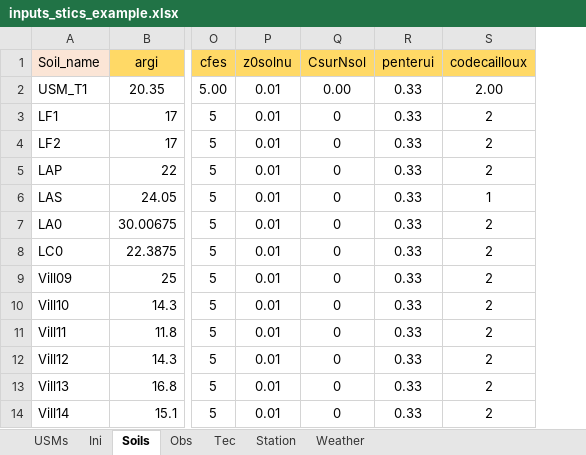
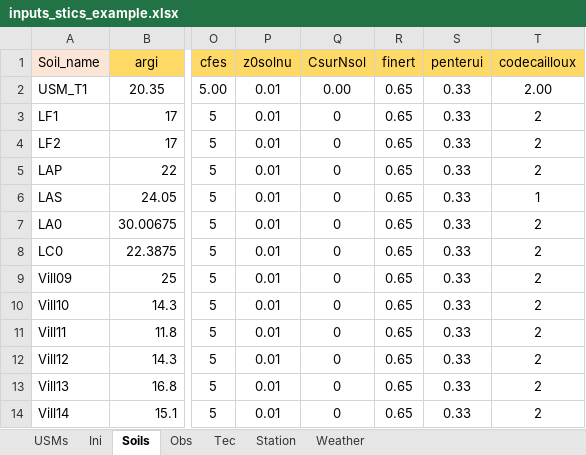
Before and after one commit to SticsRPacks/SticsRFiles, an Excel workbook: inst/extdata/xl/V10.0/inputs_stics_example.xlsx, sheet Soils, drawn as a sheet; only a part is shown, gaps mark what is left out; values as stored, in another font and other column widths than the file's, no borders; the diff names each change by its address in the sheet, - before the commit and + after, or states it on an @@ line.

Commit message:
* changes and minor updates for parameterizing the vignettes for the latest STICS version
* Some improvements in the text for manipulating text files vignette

* Added the finert parameter for soils in the excel file for generating XML files.

```diff
--- a/inst/extdata/xl/V10.0/inputs_stics_example.xlsx (sheet Soils)
+++ b/inst/extdata/xl/V10.0/inputs_stics_example.xlsx (sheet Soils)
+column R (finert), rows 2-14: all 0.65
```
Also changed, not shown: 4 other files.
